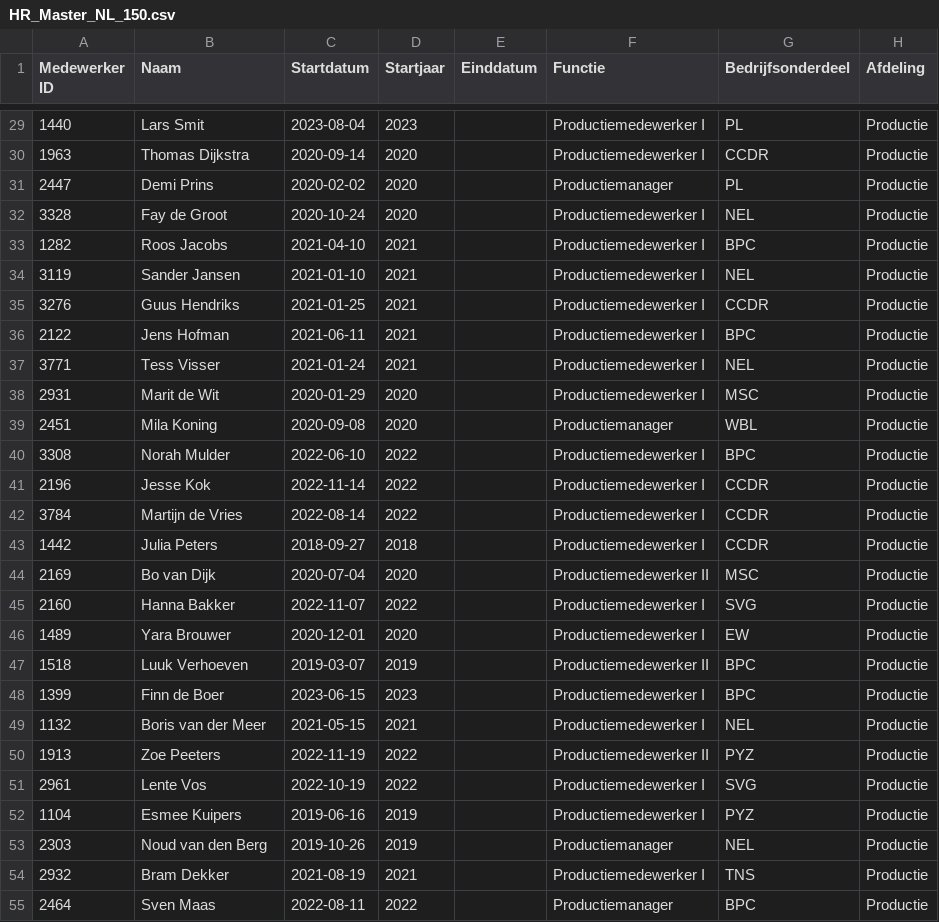
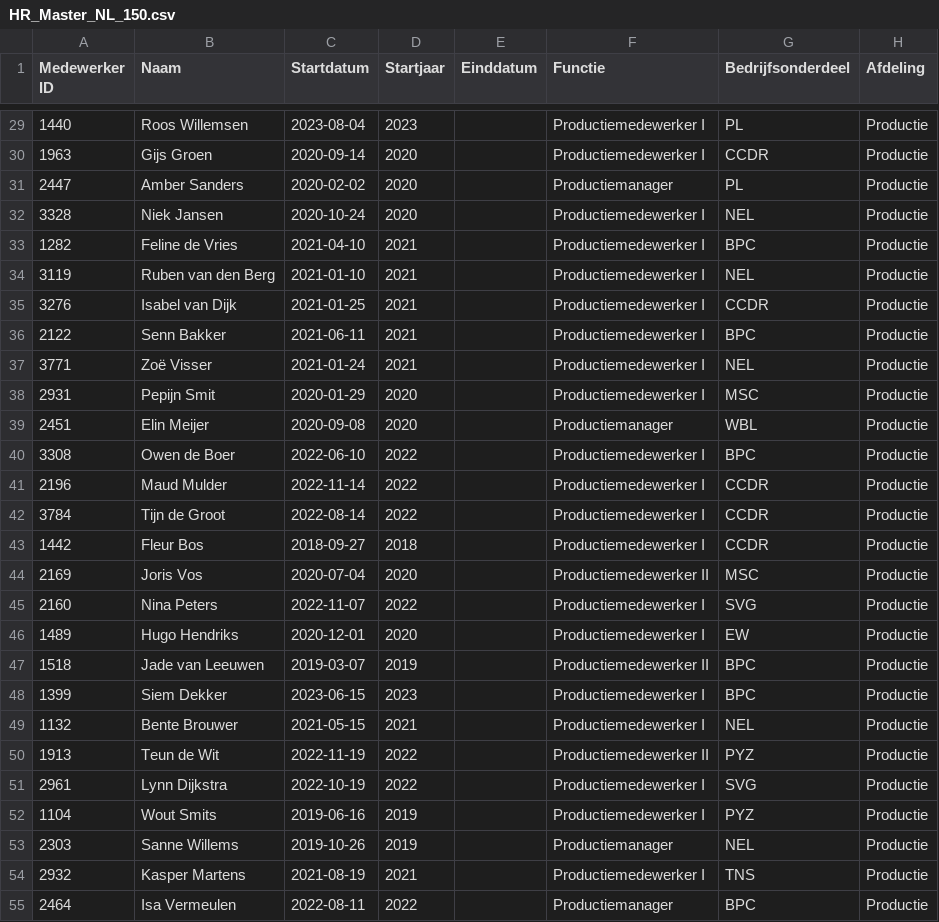
Before and after one commit to RobHeeyoo/HRapp, a CSV file: HR_Master_NL_150.csv, drawn as a sheet; only a part is shown, gaps mark what is left out; the diff covers the shown part only; the diff names each change by its address in the sheet, - before the commit and + after, or states it on an @@ line.

```diff
--- a/HR_Master_NL_150.csv
+++ b/HR_Master_NL_150.csv
-B29 (Naam): Lars Smit
+B29 (Naam): Roos Willemsen
-B30 (Naam): Thomas Dijkstra
+B30 (Naam): Gijs Groen
-B31 (Naam): Demi Prins
+B31 (Naam): Amber Sanders
-B32 (Naam): Fay de Groot
+B32 (Naam): Niek Jansen
-B33 (Naam): Roos Jacobs
+B33 (Naam): Feline de Vries
-B34 (Naam): Sander Jansen
+B34 (Naam): Ruben van den Berg
-B35 (Naam): Guus Hendriks
+B35 (Naam): Isabel van Dijk
-B36 (Naam): Jens Hofman
+B36 (Naam): Senn Bakker
-B37 (Naam): Tess Visser
+B37 (Naam): Zoë Visser
-B38 (Naam): Marit de Wit
+B38 (Naam): Pepijn Smit
-B39 (Naam): Mila Koning
+B39 (Naam): Elin Meijer
-B40 (Naam): Norah Mulder
+B40 (Naam): Owen de Boer
-B41 (Naam): Jesse Kok
+B41 (Naam): Maud Mulder
-B42 (Naam): Martijn de Vries
+B42 (Naam): Tijn de Groot
-B43 (Naam): Julia Peters
+B43 (Naam): Fleur Bos
-B44 (Naam): Bo van Dijk
+B44 (Naam): Joris Vos
-B45 (Naam): Hanna Bakker
+B45 (Naam): Nina Peters
-B46 (Naam): Yara Brouwer
+B46 (Naam): Hugo Hendriks
-B47 (Naam): Luuk Verhoeven
+B47 (Naam): Jade van Leeuwen
-B48 (Naam): Finn de Boer
+B48 (Naam): Siem Dekker
-B49 (Naam): Boris van der Meer
+B49 (Naam): Bente Brouwer
-B50 (Naam): Zoe Peeters
+B50 (Naam): Teun de Wit
-B51 (Naam): Lente Vos
+B51 (Naam): Lynn Dijkstra
-B52 (Naam): Esmee Kuipers
+B52 (Naam): Wout Smits
-B53 (Naam): Noud van den Berg
+B53 (Naam): Sanne Willems
-B54 (Naam): Bram Dekker
+B54 (Naam): Kasper Martens
-B55 (Naam): Sven Maas
+B55 (Naam): Isa Vermeulen
```
Also changed, not shown: 123 edited cells elsewhere in this file, hr_actions_NL.csv, hr_monthly_NL.csv.
